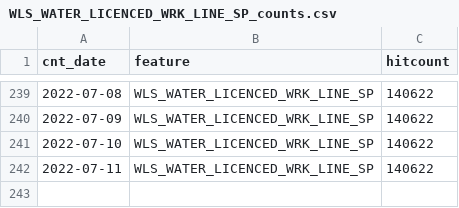
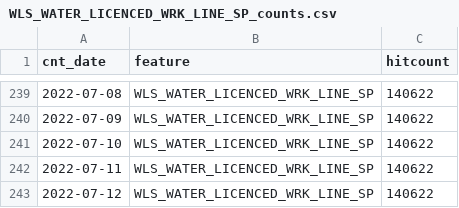
Before and after one commit to wburt/action-test, a CSV file: WLS_WATER_LICENCED_WRK_LINE_SP_counts.csv, drawn as a sheet; only a part is shown, gaps mark what is left out.

```diff
--- a/WLS_WATER_LICENCED_WRK_LINE_SP_counts.csv
+++ b/WLS_WATER_LICENCED_WRK_LINE_SP_counts.csv
@@ -242 +242,2 @@ cnt_date,feature,hitcount
 2022-07-11,WLS_WATER_LICENCED_WRK_LINE_SP,140622
+2022-07-12,WLS_WATER_LICENCED_WRK_LINE_SP,140622
```
Also changed, not shown: WLS_WATER_LICENCED_WRK_LOC_SP_counts.csv, 2 other files.
